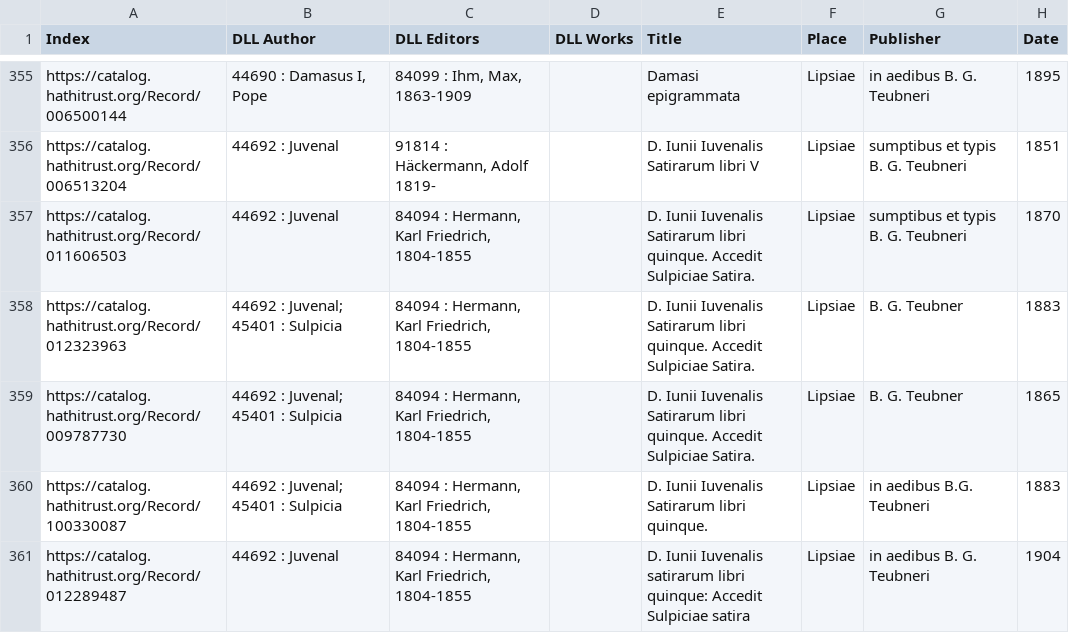
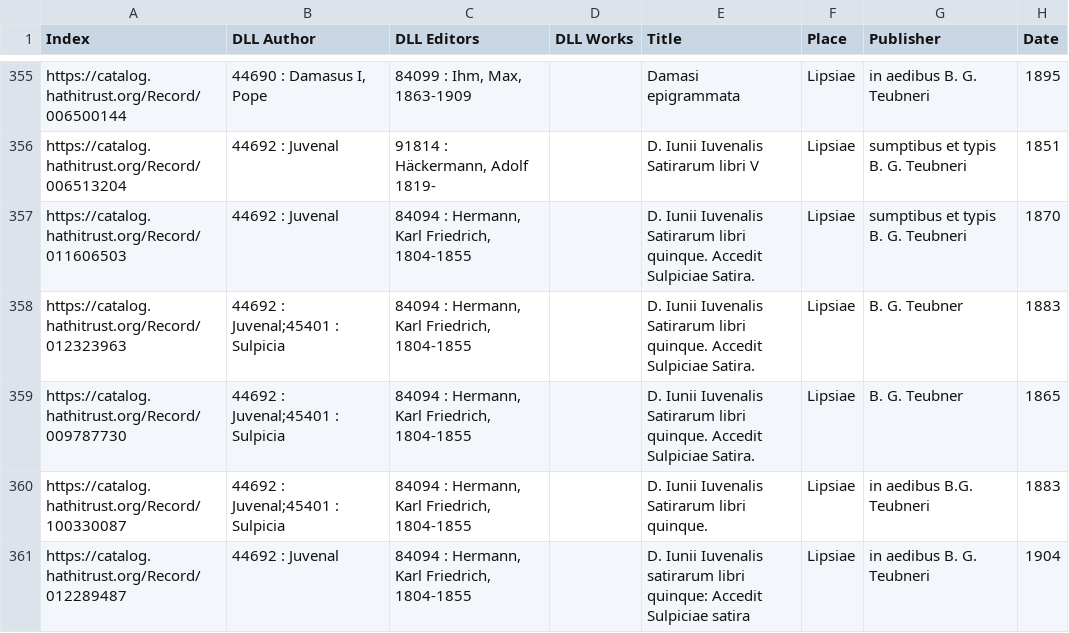
Before and after one commit to DigitalLatin/teubner, a CSV file: teubners-filtered-20181009.csv, drawn as a sheet; only a part is shown, gaps mark what is left out; the diff covers the shown part only; the diff names each change by its address in the sheet, - before the commit and + after, or states it on an @@ line.

Commit message:
Finished adding editors; fixed some spacing issues in the authors column, too.

```diff
--- a/teubners-filtered-20181009.csv
+++ b/teubners-filtered-20181009.csv
-B358:B360 (DLL Author): 44692 : Juvenal; 45401 : Sulpicia
+B358:B360 (DLL Author): 44692 : Juvenal;45401 : Sulpicia
```
Also changed, not shown: 1 removed row and 83 edited cells elsewhere in this file.
